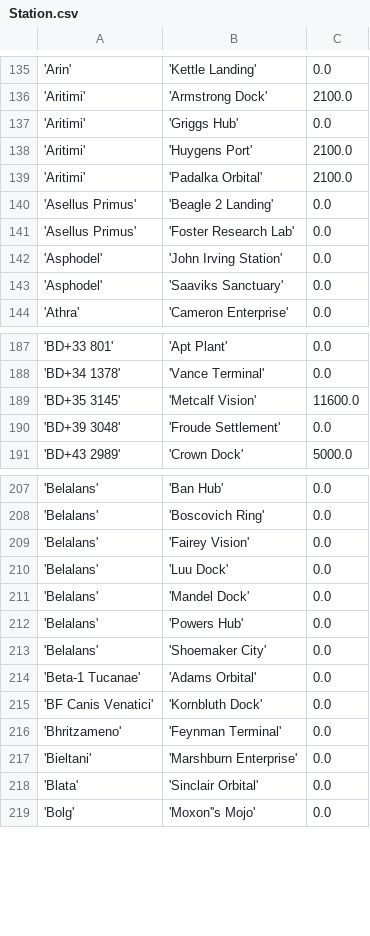
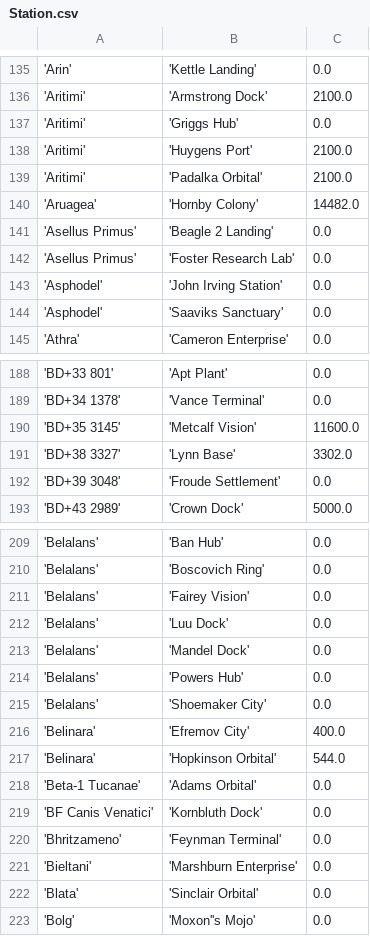
Before and after one commit to eyeonus/Trade-Dangerous, a CSV file: data/Station.csv, drawn as a sheet; only a part is shown, gaps mark what is left out; the diff names each change by its address in the sheet, - before the commit and + after, or states it on an @@ line.

Commit message:
More stations

```diff
--- a/data/Station.csv
+++ b/data/Station.csv
+row 140: 'Aruagea' | 'Hornby Colony' | 14482.0
+row 191: 'BD+38 3327' | 'Lynn Base' | 3302.0
+row 216: 'Belinara' | 'Efremov City' | 400.0
+row 217: 'Belinara' | 'Hopkinson Orbital' | 544.0
```
